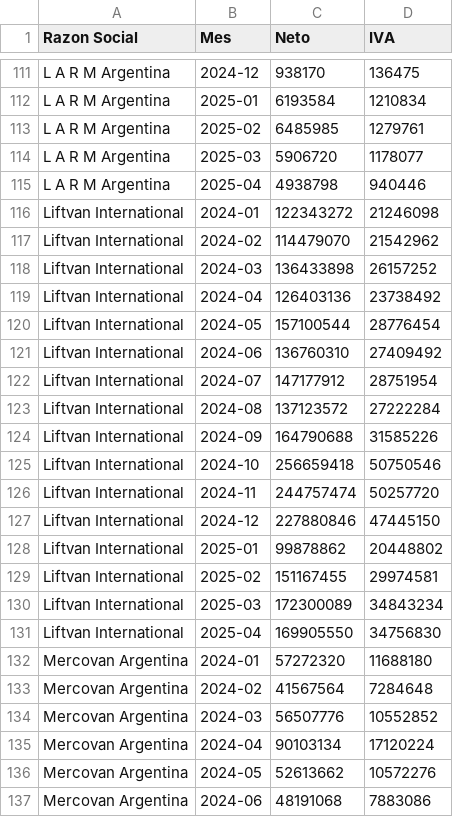
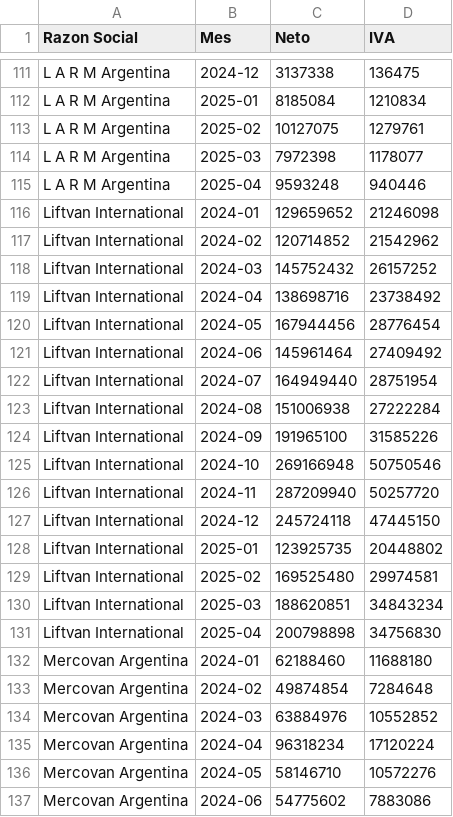
Before and after one commit to marajadesantelmo/resumen_contable, a CSV file: data/compras_historico_mensual.csv, drawn as a sheet; only a part is shown, gaps mark what is left out; the diff covers the shown part only; the diff names each change by its address in the sheet, - before the commit and + after, or states it on an @@ line.

```diff
--- a/data/compras_historico_mensual.csv
+++ b/data/compras_historico_mensual.csv
-C111 (Neto): 938170
+C111 (Neto): 3137338
-C112 (Neto): 6193584
+C112 (Neto): 8185084
-C113 (Neto): 6485985
+C113 (Neto): 10127075
-C114 (Neto): 5906720
+C114 (Neto): 7972398
-C115 (Neto): 4938798
+C115 (Neto): 9593248
-C116 (Neto): 122343272
+C116 (Neto): 129659652
-C117 (Neto): 114479070
+C117 (Neto): 120714852
-C118 (Neto): 136433898
+C118 (Neto): 145752432
-C119 (Neto): 126403136
+C119 (Neto): 138698716
-C120 (Neto): 157100544
+C120 (Neto): 167944456
-C121 (Neto): 136760310
+C121 (Neto): 145961464
-C122 (Neto): 147177912
+C122 (Neto): 164949440
-C123 (Neto): 137123572
+C123 (Neto): 151006938
-C124 (Neto): 164790688
+C124 (Neto): 191965100
-C125 (Neto): 256659418
+C125 (Neto): 269166948
-C126 (Neto): 244757474
+C126 (Neto): 287209940
-C127 (Neto): 227880846
+C127 (Neto): 245724118
-C128 (Neto): 99878862
+C128 (Neto): 123925735
-C129 (Neto): 151167455
+C129 (Neto): 169525480
-C130 (Neto): 172300089
+C130 (Neto): 188620851
-C131 (Neto): 169905550
+C131 (Neto): 200798898
-C132 (Neto): 57272320
+C132 (Neto): 62188460
-C133 (Neto): 41567564
+C133 (Neto): 49874854
-C134 (Neto): 56507776
+C134 (Neto): 63884976
-C135 (Neto): 90103134
+C135 (Neto): 96318234
-C136 (Neto): 52613662
+C136 (Neto): 58146710
-C137 (Neto): 48191068
+C137 (Neto): 54775602
```
Also changed, not shown: 134 edited cells elsewhere in this file, data/comprobantes_historicos.csv, data/ventas_historico_cliente.csv, 3 other files.
